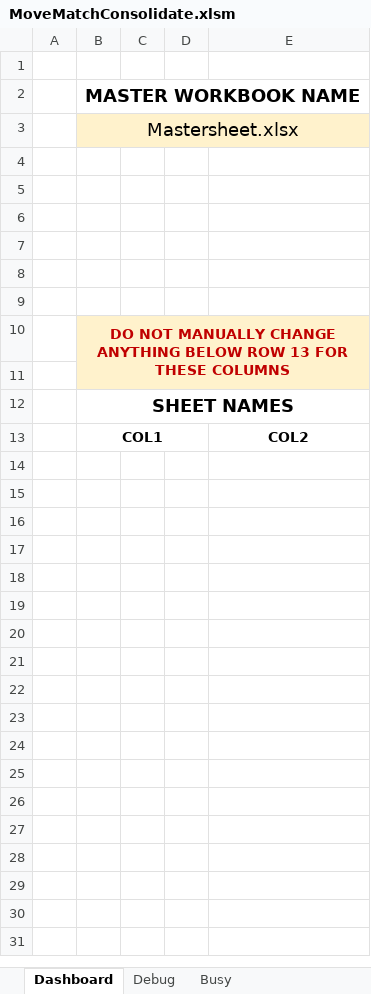
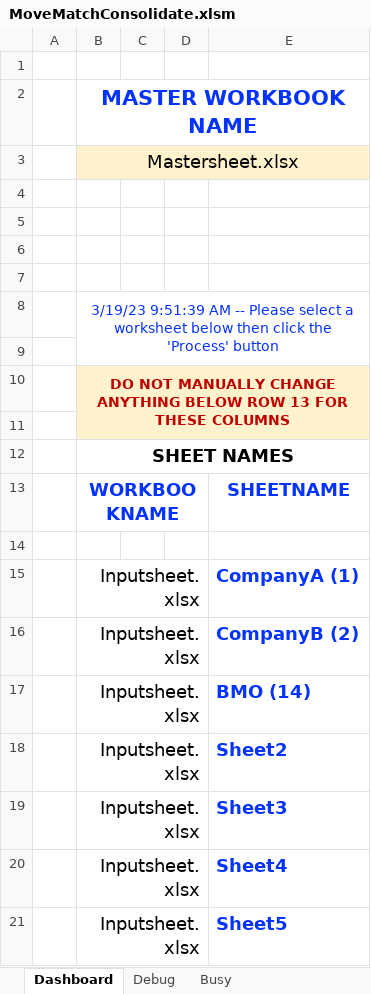
Before and after one commit to lopperman/just-VBA, an Excel workbook: MatchMoveConsolidate/MoveMatchConsolidate.xlsm, sheet Dashboard, drawn as a sheet; values as stored, in another font and other column widths than the file's, no borders; charts and pictures not drawn; removed rows and columns are numbered as before the commit, all else as after; the diff names each change by its address in the sheet, - before the commit and + after, or states it on an @@ line.

```diff
--- a/MatchMoveConsolidate/MoveMatchConsolidate.xlsm (sheet Dashboard)
+++ b/MatchMoveConsolidate/MoveMatchConsolidate.xlsm (sheet Dashboard)
-B2 text colour: black
+B2 text colour: #0432FF, text size: larger
-B8: (empty)
+B8: 3/19/23 9:51:39 AM -- Please select a worksheet below then click the 'Process' button
+B8:E9 merged
-C8:E8 fill: none
+C8:E8 fill: #FFFF00
-B9:E9 fill: none
+B9:E9 fill: #FFFF00
+row 13:  | WORKBOOKNAME |  |  | SHEETNAME
-row 14:  | COL1 |  |  | COL2
+row 14: (empty)
-B13:D13 merged
+row 15:  | Inputsheet.xlsx |  |  | CompanyA (1)
+row 16:  | Inputsheet.xlsx |  |  | CompanyB (2)
+row 17:  | Inputsheet.xlsx |  |  | BMO (14)
+row 18:  | Inputsheet.xlsx |  |  | Sheet2
+row 19:  | Inputsheet.xlsx |  |  | Sheet3
+row 20:  | Inputsheet.xlsx |  |  | Sheet4
+row 21:  | Inputsheet.xlsx |  |  | Sheet5
```
Also changed, not shown: charts or pictures, MatchMoveConsolidate/Inputsheet.xlsx, 3 other files.
